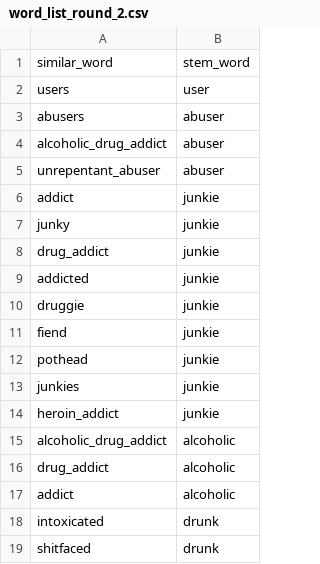
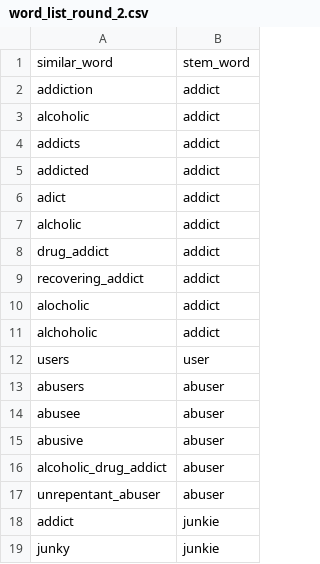
Before and after one commit to drew-walkerr/stigma_and_bias_suboxone_methadone, a CSV file: word_list_round_2.csv, drawn as a sheet; only a part is shown; the shorter side is filled out with more unchanged rows; the diff names each change by its address in the sheet, - before the commit and + after, or states it on an @@ line.

Commit message:
added lexicon

```diff
--- a/word_list_round_2.csv
+++ b/word_list_round_2.csv
+row 2: addiction | addict
+row 3: alcoholic | addict
+row 4: addicts | addict
+row 5: addicted | addict
+row 6: adict | addict
+row 7: alcholic | addict
+row 8: drug_addict | addict
+row 9: recovering_addict | addict
+row 10: alocholic | addict
+row 11: alchoholic | addict
+row 14: abusee | abuser
+row 15: abusive | abuser
```
